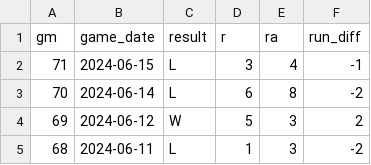
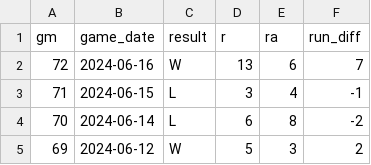
Before and after one commit to wilkens/giants, a CSV file: data/standings/giants_wins_losses_current.csv, drawn as a sheet; only a part is shown; the shorter side is filled out with more unchanged rows.

```diff
--- a/data/standings/giants_wins_losses_current.csv
+++ b/data/standings/giants_wins_losses_current.csv
@@ -1,2 +1,3 @@
 gm,game_date,result,r,ra,run_diff
+72,2024-06-16,W,13,6,7
 71,2024-06-15,L,3,4,-1
```
Also changed, not shown: data/pitching/giants_pitching_totals_current.csv, data/standings/giants_season_outcomes.csv, 17 other files.
